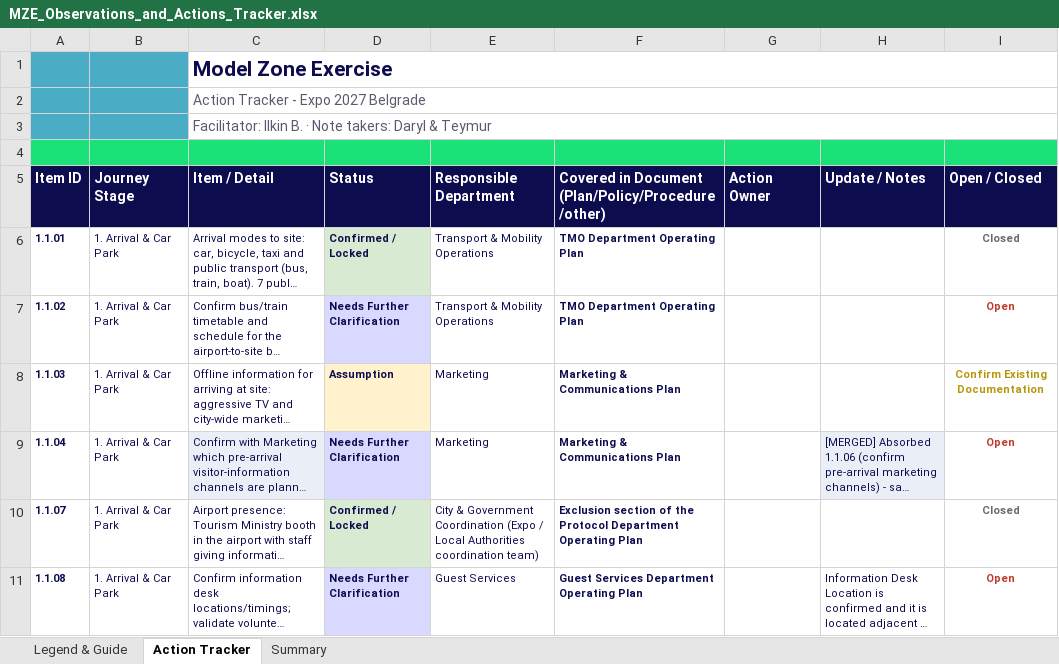
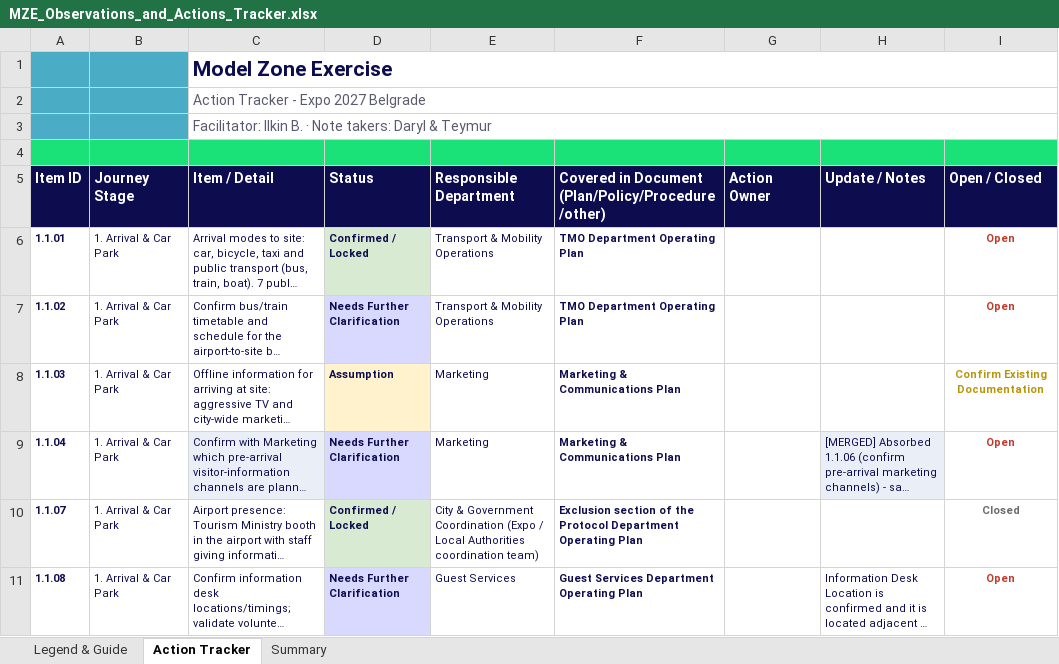
Before and after one commit to Crowded-Events-Group/ex27-dashboards, an Excel workbook: MZE_Observations_and_Actions_Tracker.xlsx, sheet Action Tracker, drawn as a sheet; only a part is shown; long unchanged cells end in …; values as stored, in another font and other column widths than the file's, no borders; charts and pictures and conditional formats not drawn; the diff names each change by its address in the sheet, - before the commit and + after, or states it on an @@ line.

```diff
--- a/MZE_Observations_and_Actions_Tracker.xlsx (sheet Action Tracker)
+++ b/MZE_Observations_and_Actions_Tracker.xlsx (sheet Action Tracker)
-I6 (Open / Closed): Closed
+I6 (Open / Closed): Open
-I6 text colour: #6A6A6A
+I6 text colour: #C0392B
```
Also changed, not shown: sheet Summary.
